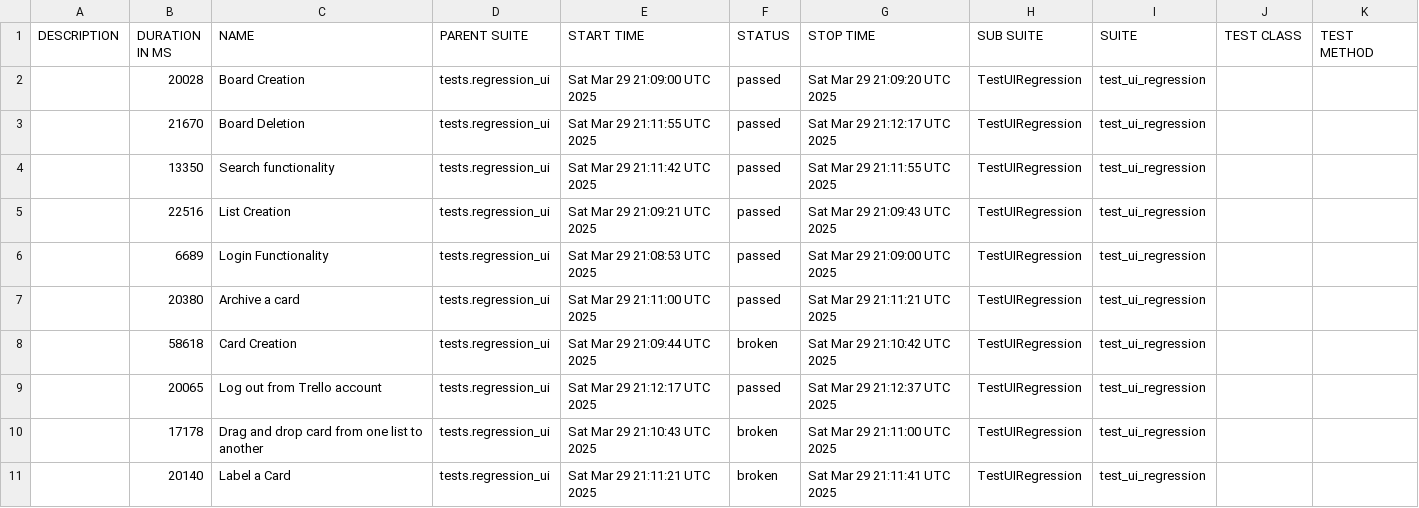
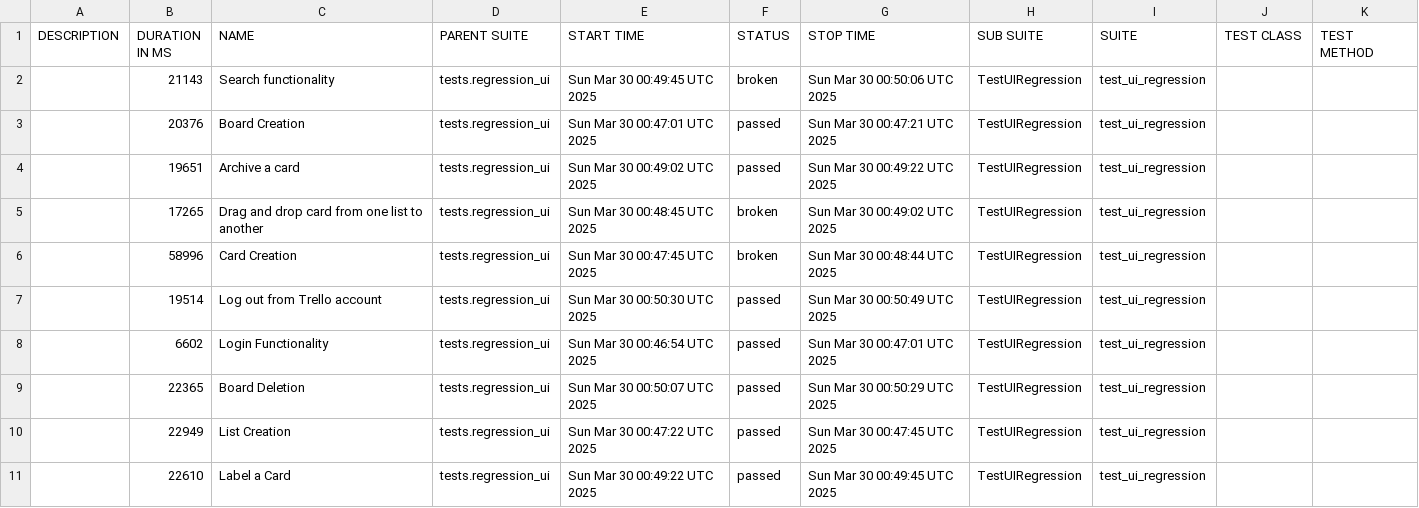
Before and after one commit to vkqapro/pythonSelenium, a CSV file: data/suites.csv, drawn as a sheet.

```diff
--- a/data/suites.csv
+++ b/data/suites.csv
@@ -1,11 +1,11 @@
 "DESCRIPTION","DURATION IN MS","NAME","PARENT SUITE","START TIME","STATUS","STOP TIME","SUB SUITE","SUITE","TEST CLASS","TEST METHOD"
-"","20028","Board Creation","tests.regression_ui","Sat Mar 29 21:09:00 UTC 2025","passed","Sat Mar 29 21:09:20 UTC 2025","TestUIRegression","test_ui_regression","",""
-"","21670","Board Deletion","tests.regression_ui","Sat Mar 29 21:11:55 UTC 2025","passed","Sat Mar 29 21:12:17 UTC 2025","TestUIRegression","test_ui_regression","",""
-"","13350","Search functionality","tests.regression_ui","Sat Mar 29 21:11:42 UTC 2025","passed","Sat Mar 29 21:11:55 UTC 2025","TestUIRegression","test_ui_regression","",""
-"","22516","List Creation","tests.regression_ui","Sat Mar 29 21:09:21 UTC 2025","passed","Sat Mar 29 21:09:43 UTC 2025","TestUIRegression","test_ui_regression","",""
-"","6689","Login Functionality","tests.regression_ui","Sat Mar 29 21:08:53 UTC 2025","passed","Sat Mar 29 21:09:00 UTC 2025","TestUIRegression","test_ui_regression","",""
-"","20380","Archive a card","tests.regression_ui","Sat Mar 29 21:11:00 UTC 2025","passed","Sat Mar 29 21:11:21 UTC 2025","TestUIRegression","test_ui_regression","",""
-"","58618","Card Creation","tests.regression_ui","Sat Mar 29 21:09:44 UTC 2025","broken","Sat Mar 29 21:10:42 UTC 2025","TestUIRegression","test_ui_regression","",""
-"","20065","Log out from Trello account","tests.regression_ui","Sat Mar 29 21:12:17 UTC 2025","passed","Sat Mar 29 21:12:37 UTC 2025","TestUIRegression","test_ui_regression","",""
-"","17178","Drag and drop card from one list to another","tests.regression_ui","Sat Mar 29 21:10:43 UTC 2025","broken","Sat Mar 29 21:11:00 UTC 2025","TestUIRegression","test_ui_regression","",""
-"","20140","Label a Card","tests.regression_ui","Sat Mar 29 21:11:21 UTC 2025","broken","Sat Mar 29 21:11:41 UTC 2025","TestUIRegression","test_ui_regression","",""
+"","21143","Search functionality","tests.regression_ui","Sun Mar 30 00:49:45 UTC 2025","broken","Sun Mar 30 00:50:06 UTC 2025","TestUIRegression","test_ui_regression","",""
+"","20376","Board Creation","tests.regression_ui","Sun Mar 30 00:47:01 UTC 2025","passed","Sun Mar 30 00:47:21 UTC 2025","TestUIRegression","test_ui_regression","",""
+"","19651","Archive a card","tests.regression_ui","Sun Mar 30 00:49:02 UTC 2025","passed","Sun Mar 30 00:49:22 UTC 2025","TestUIRegression","test_ui_regression","",""
+"","17265","Drag and drop card from one list to another","tests.regression_ui","Sun Mar 30 00:48:45 UTC 2025","broken","Sun Mar 30 00:49:02 UTC 2025","TestUIRegression","test_ui_regression","",""
+"","58996","Card Creation","tests.regression_ui","Sun Mar 30 00:47:45 UTC 2025","broken","Sun Mar 30 00:48:44 UTC 2025","TestUIRegression","test_ui_regression","",""
+"","19514","Log out from Trello account","tests.regression_ui","Sun Mar 30 00:50:30 UTC 2025","passed","Sun Mar 30 00:50:49 UTC 2025","TestUIRegression","test_ui_regression","",""
+"","6602","Login Functionality","tests.regression_ui","Sun Mar 30 00:46:54 UTC 2025","passed","Sun Mar 30 00:47:01 UTC 2025","TestUIRegression","test_ui_regression","",""
+"","22365","Board Deletion","tests.regression_ui","Sun Mar 30 00:50:07 UTC 2025","passed","Sun Mar 30 00:50:29 UTC 2025","TestUIRegression","test_ui_regression","",""
+"","22949","List Creation","tests.regression_ui","Sun Mar 30 00:47:22 UTC 2025","passed","Sun Mar 30 00:47:45 UTC 2025","TestUIRegression","test_ui_regression","",""
+"","22610","Label a Card","tests.regression_ui","Sun Mar 30 00:49:22 UTC 2025","passed","Sun Mar 30 00:49:45 UTC 2025","TestUIRegression","test_ui_regression","",""
```
Also changed, not shown: 39 other files.
